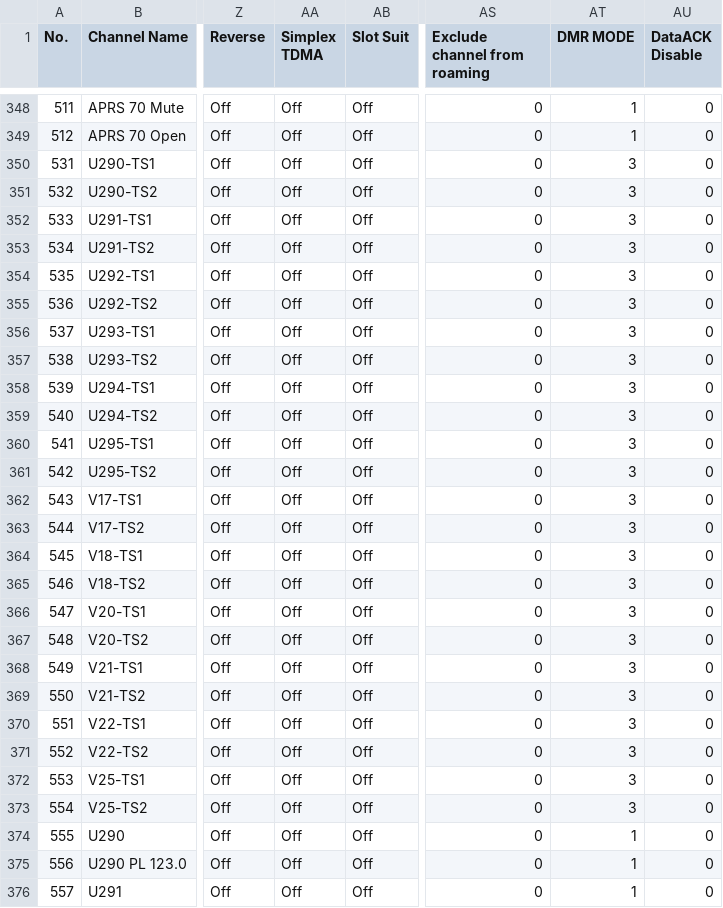
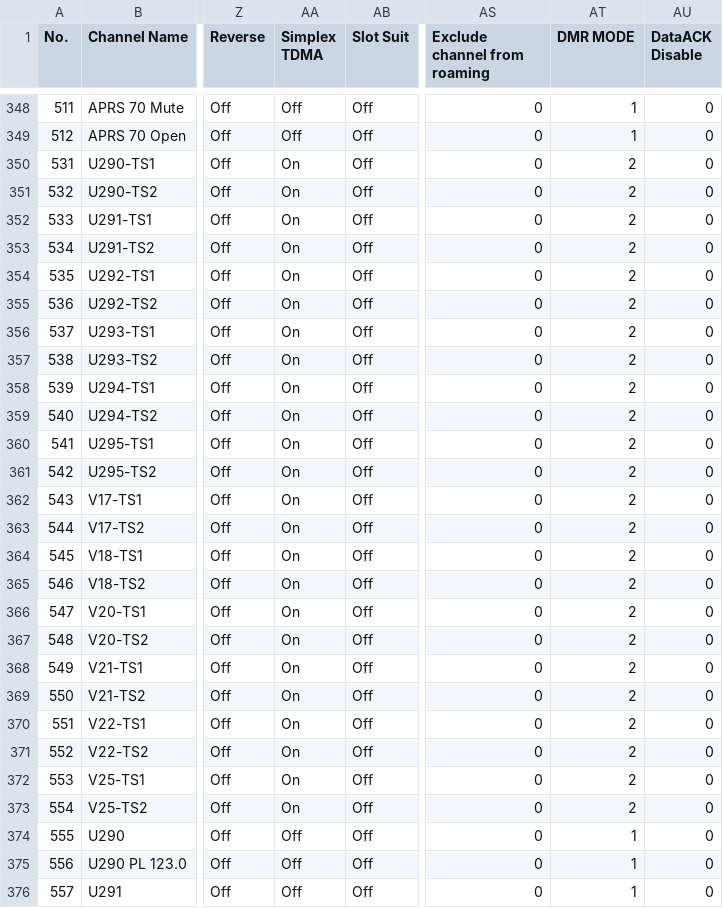
Before and after one commit to sa0azs/d878uvII, a CSV file: Channel.CSV, drawn as a sheet; only a part is shown, gaps mark what is left out; the diff names each change by its address in the sheet, - before the commit and + after, or states it on an @@ line.

Commit message:
20250322
Contact list updated
DMR simplex channels changed to DCDM/Double slot

```diff
--- a/Channel.CSV
+++ b/Channel.CSV
-AA350:AA373 (Simplex TDMA): Off
+AA350:AA373 (Simplex TDMA): On
-AT350:AT373 (DMR MODE): 3
+AT350:AT373 (DMR MODE): 2
```
